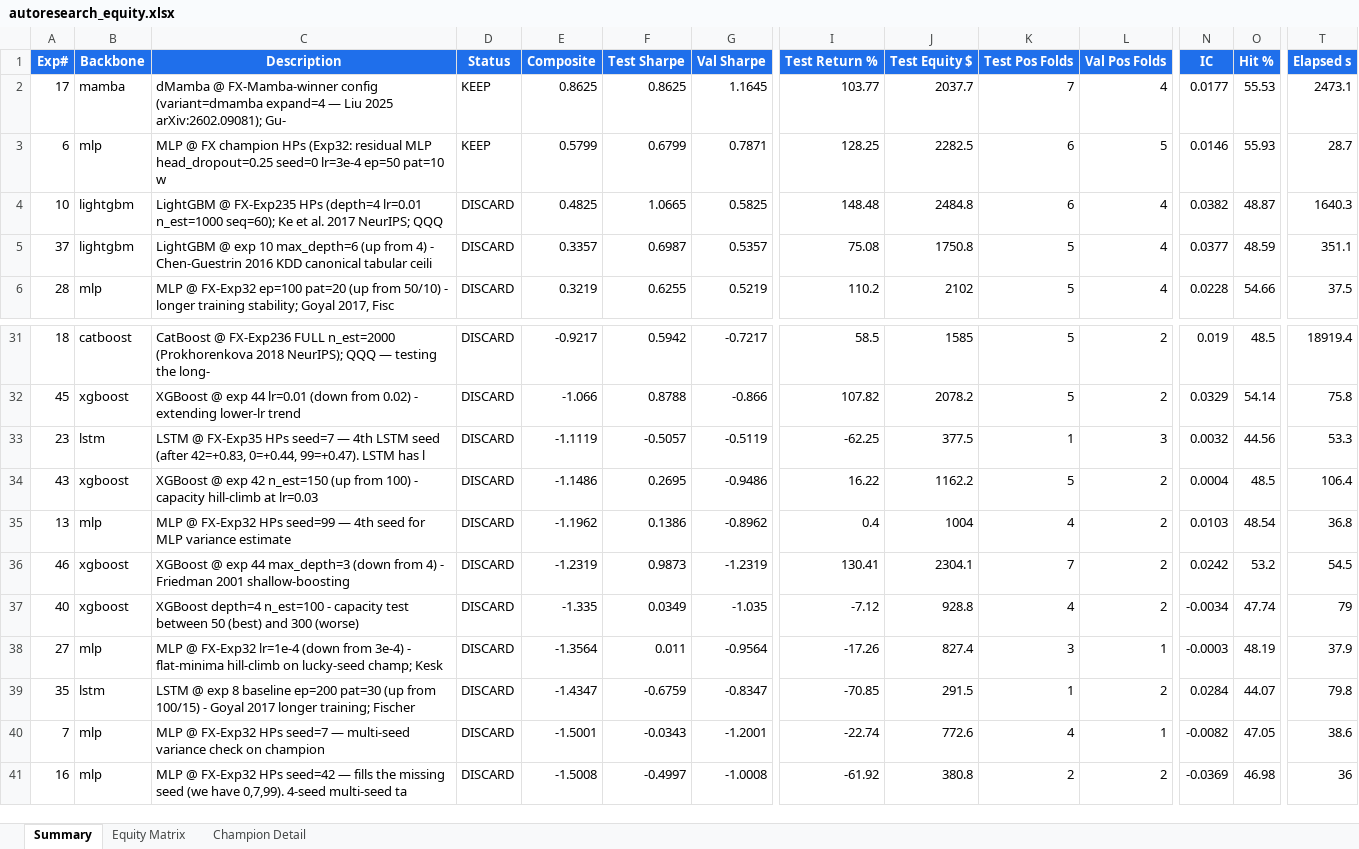
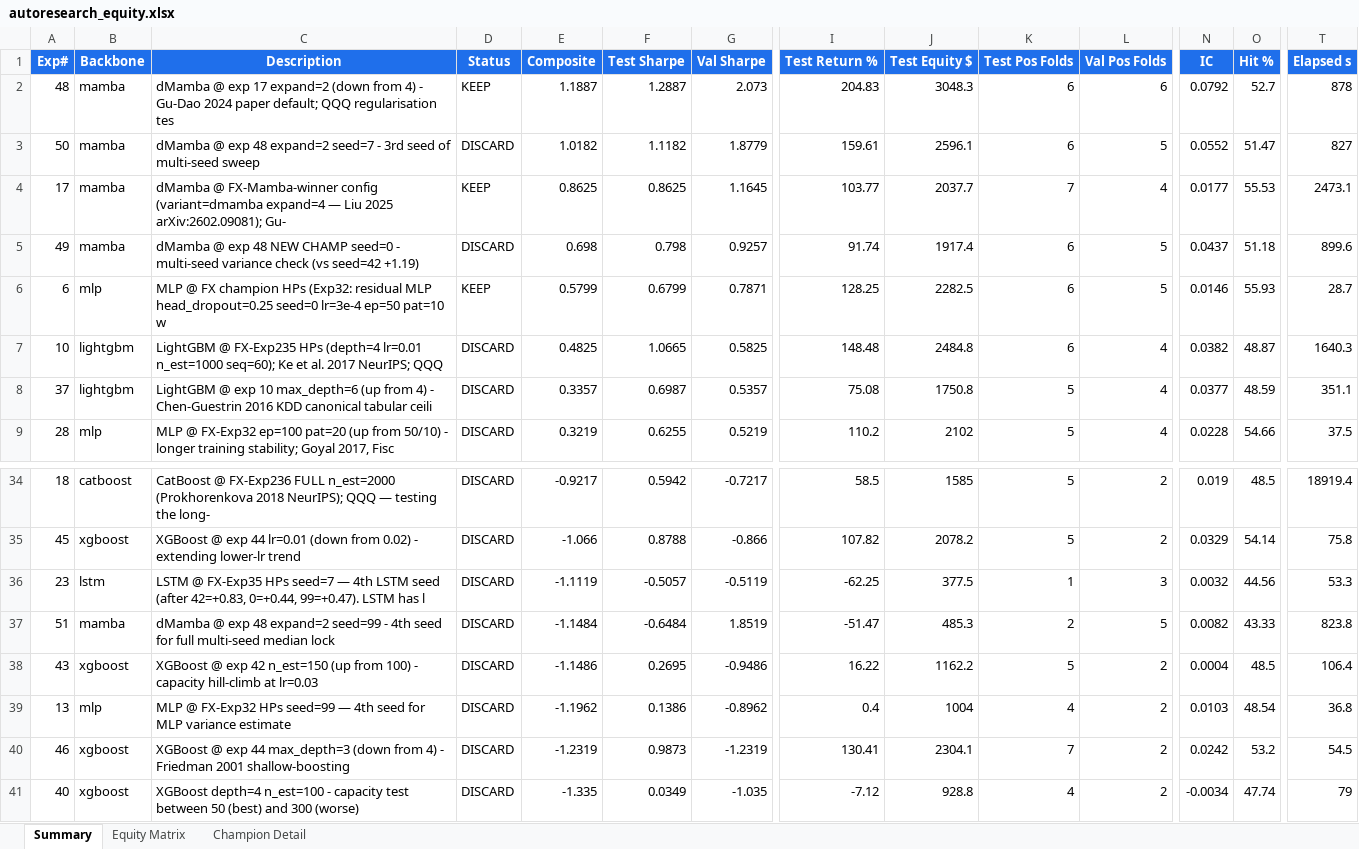
Before and after one commit to dlmastery/autoresearch, an Excel workbook: docs/index_stock_dashboard/autoresearch_equity.xlsx, sheet Summary, drawn as a sheet; only a part is shown, gaps mark what is left out; the shorter side is filled out with more unchanged rows; values as stored, in another font and other column widths than the file's, no borders; conditional formats not drawn; rows hold the shown columns only; the diff names each change by its address in the sheet, - before the commit and + after, or states it on an @@ line.

```diff
--- a/docs/index_stock_dashboard/autoresearch_equity.xlsx (sheet Summary)
+++ b/docs/index_stock_dashboard/autoresearch_equity.xlsx (sheet Summary)
+row 2: 48 | mamba | dMamba @ exp 17 expand=2 (down from 4) - Gu-Dao 2024 paper default; QQQ regularisation tes | KEEP | 1.1887 | 1.2887 | 2.073 | 204.83 | 3048.3 | 6 | 6 | 0.0792 | 52.7 | 878
+row 3: 50 | mamba | dMamba @ exp 48 expand=2 seed=7 - 3rd seed of multi-seed sweep | DISCARD | 1.0182 | 1.1182 | 1.8779 | 159.61 | 2596.1 | 6 | 5 | 0.0552 | 51.47 | 827
+row 5: 49 | mamba | dMamba @ exp 48 NEW CHAMP seed=0 - multi-seed variance check (vs seed=42 +1.19) | DISCARD | 0.698 | 0.798 | 0.9257 | 91.74 | 1917.4 | 6 | 5 | 0.0437 | 51.18 | 899.6
+row 37: 51 | mamba | dMamba @ exp 48 expand=2 seed=99 - 4th seed for full multi-seed median lock | DISCARD | -1.1484 | -0.6484 | 1.8519 | -51.47 | 485.3 | 2 | 5 | 0.0082 | 43.33 | 823.8
```
Also changed, not shown: sheet Equity Matrix, sheet Champion Detail, charts or pictures, 39 other files.
